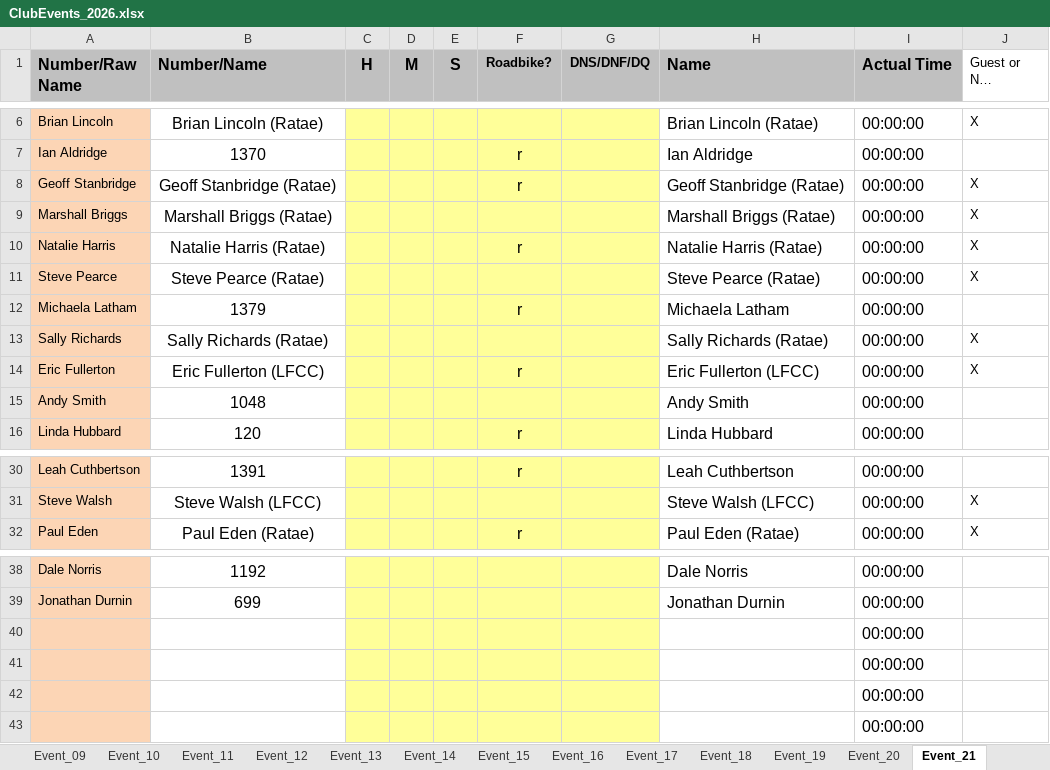
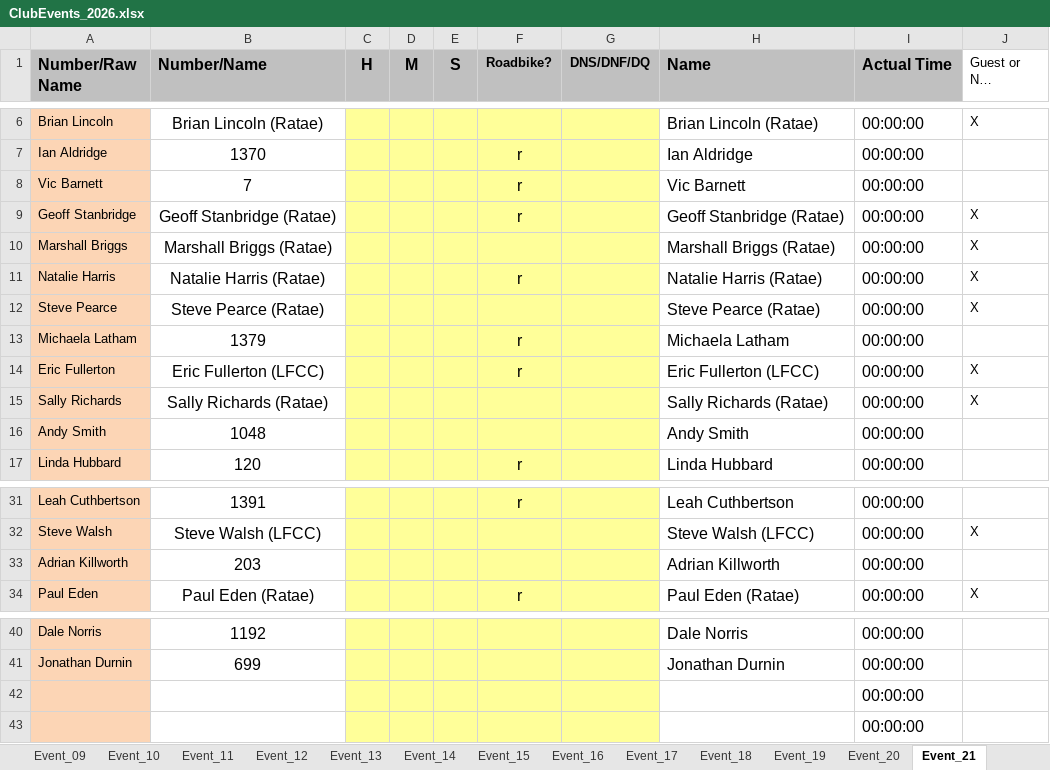
Before and after one commit to WellandValleyCC/WellandValleyCC.github.io, an Excel workbook: data/ClubEvents_2026.xlsx, sheet Event_21, drawn as a sheet; only a part is shown, gaps mark what is left out; long unchanged cells end in …; values as stored, in another font and other column widths than the file's, no borders; conditional formats not drawn; removed rows and columns are numbered as before the commit, all else as after; the diff names each change by its address in the sheet, - before the commit and + after, or states it on an @@ line.

Commit message:
WVCC Ev 21.  RR Ev 9.  Lubenham 10mi TT.  Revised start sheets

```diff
--- a/data/ClubEvents_2026.xlsx (sheet Event_21)
+++ b/data/ClubEvents_2026.xlsx (sheet Event_21)
+row 8: Vic Barnett | 7 |  |  |  | r |  | Vic Barnett | 00:00:00
+row 33: Adrian Killworth | 203 |  |  |  |  |  | Adrian Killworth | 00:00:00
-row 40:  |  |  |  |  |  |  |  | 00:00:00
-row 41:  |  |  |  |  |  |  |  | 00:00:00
```
Also changed, not shown: formulas that keep their value.
